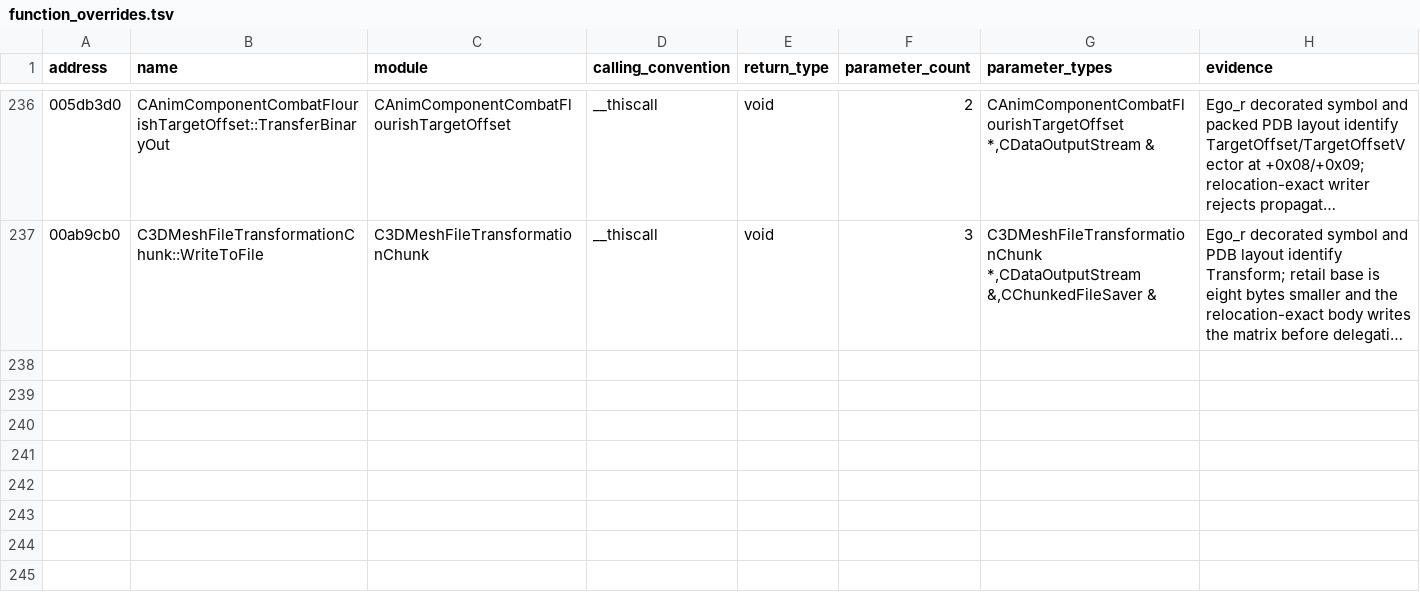
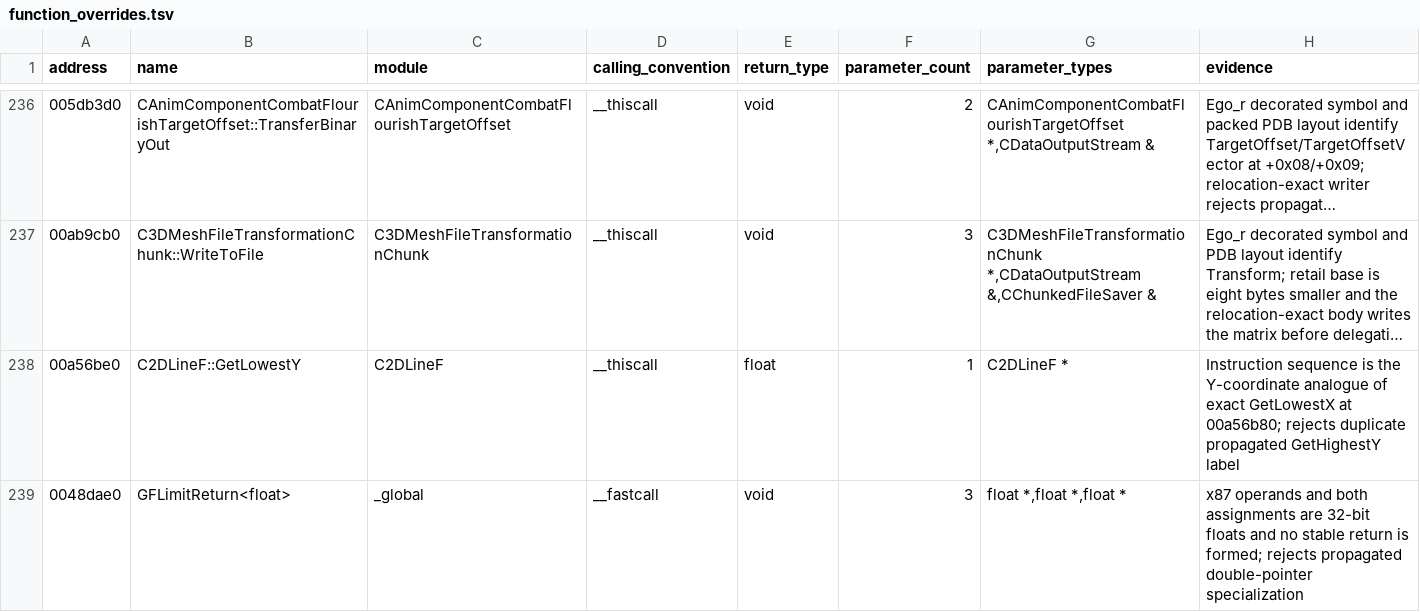
Before and after one commit to BuffJesus/FableDecomp, a TSV file: rebuild/corrections/function_overrides.tsv, drawn as a sheet; only a part is shown, gaps mark what is left out; long unchanged cells end in …; the diff names each change by its address in the sheet, - before the commit and + after, or states it on an @@ line.

Commit message:
land: correct typed state helpers through batch 227

```diff
--- a/rebuild/corrections/function_overrides.tsv
+++ b/rebuild/corrections/function_overrides.tsv
+row 238: 00a56be0 | C2DLineF::GetLowestY | C2DLineF | __thiscall | float | 1 | C2DLineF * | Instruction sequence is the Y-coordinate analogue of exact GetLowestX at 00a56b80; rejects duplicate propagated GetHighestY label
+row 239: 0048dae0 | GFLimitReturn<float> | _global | __fastcall | void | 3 | float *,float *,float * | x87 operands and both assignments are 32-bit floats and no stable return is formed; rejects propagated double-pointer specialization
```
Also changed, not shown: 34 other files.
